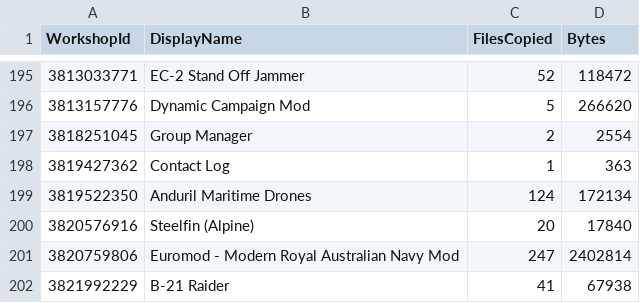
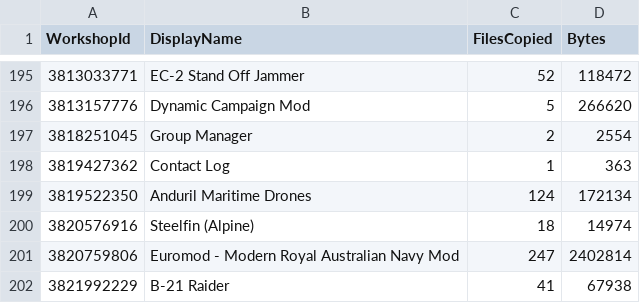
Before and after one commit to SEST-HOBBY/Seapower-mods, a CSV file: mods-source/_export-manifest.csv, drawn as a sheet; only a part is shown, gaps mark what is left out.

Commit message:
Refresh Steelfin baseline and Workshop listing

```diff
--- a/mods-source/_export-manifest.csv
+++ b/mods-source/_export-manifest.csv
@@ -199,3 +199,3 @@
 "3819522350","Anduril Maritime Drones","124","172134"
-"3820576916","Steelfin (Alpine)","20","17840"
+"3820576916","Steelfin (Alpine)","18","14974"
 "3820759806","Euromod - Modern Royal Australian Navy Mod","247","2402814"
```
Also changed, not shown: 13 other files.
